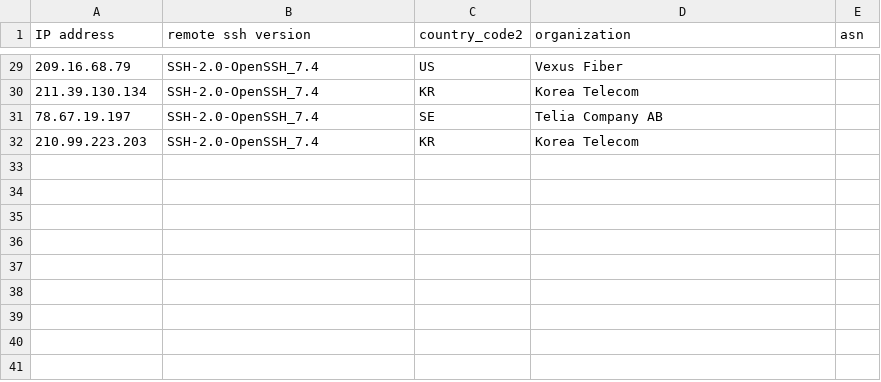
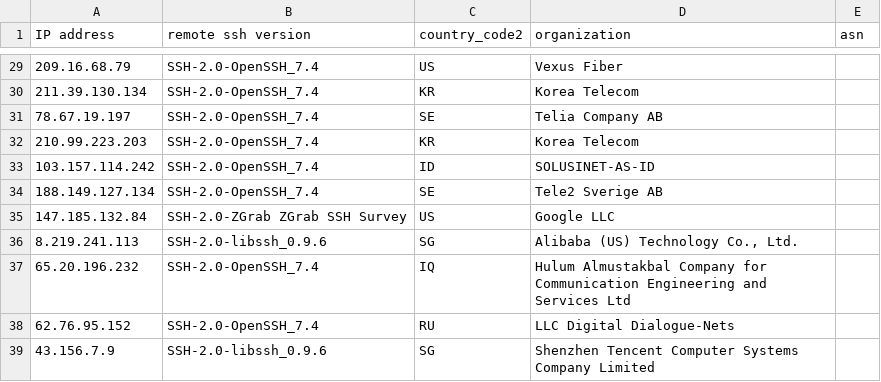
Before and after one commit to euphoria95/cowrie_honeypot_results, a CSV file: 2024-09-13_enrichment.csv, drawn as a sheet; only a part is shown, gaps mark what is left out.

Commit message:
Update enrichment data for 2024-09-13

```diff
--- a/2024-09-13_enrichment.csv
+++ b/2024-09-13_enrichment.csv
@@ -32 +32,8 @@ IP address,remote ssh version,country_code2,organization,asn
 210.99.223.203,SSH-2.0-OpenSSH_7.4,KR,Korea Telecom,
+103.157.114.242,SSH-2.0-OpenSSH_7.4,ID,SOLUSINET-AS-ID,
+188.149.127.134,SSH-2.0-OpenSSH_7.4,SE,Tele2 Sverige AB,
+147.185.132.84,SSH-2.0-ZGrab ZGrab SSH Survey,US,Google LLC,
+8.219.241.113,SSH-2.0-libssh_0.9.6,SG,"Alibaba (US) Technology Co., Ltd.",
+65.20.196.232,SSH-2.0-OpenSSH_7.4,IQ,Hulum Almustakbal Company for Communication Engineering and Services Ltd,
+62.76.95.152,SSH-2.0-OpenSSH_7.4,RU,LLC Digital Dialogue-Nets,
+43.156.7.9,SSH-2.0-libssh_0.9.6,SG,Shenzhen Tencent Computer Systems Company Limited,
```
